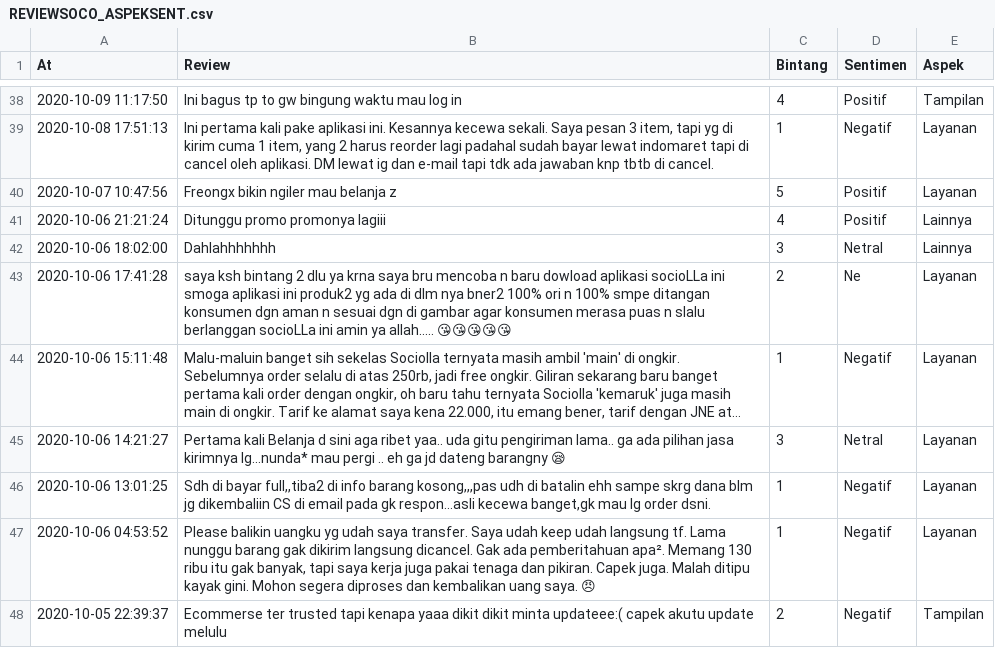
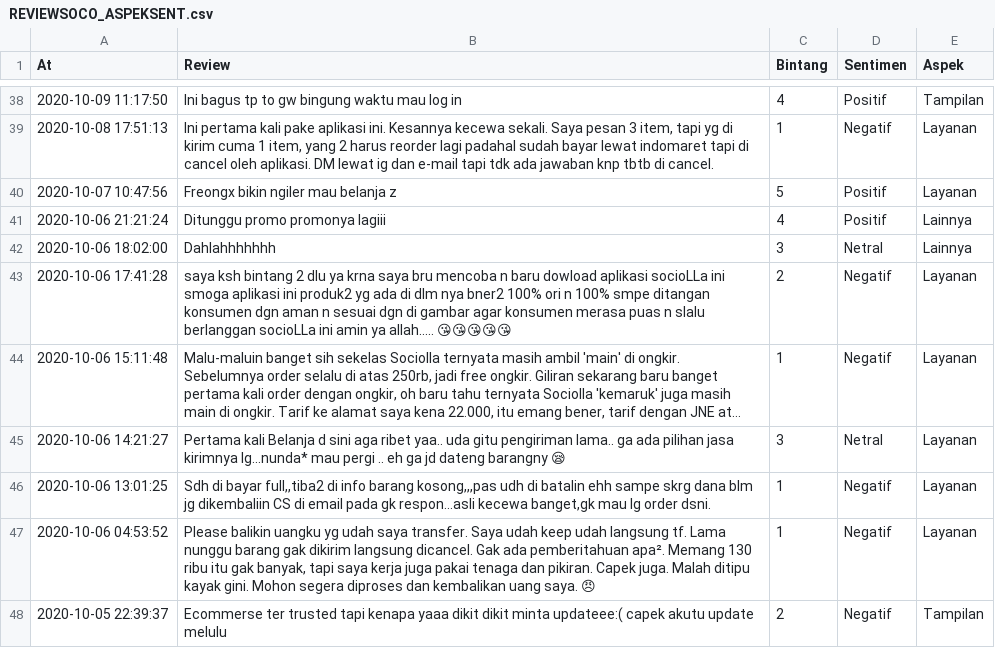
Before and after one commit to ristacp10/Analisis-Sentimen-Berbasis-Aspek-Pada-Aplikasi-Soco-Menggunakan-Bidirectional-Long-Short-Term-Memory, a CSV file: CSV/REVIEWSOCO_ASPEKSENT.csv, drawn as a sheet; only a part is shown, gaps mark what is left out; long unchanged cells end in …; the diff names each change by its address in the sheet, - before the commit and + after, or states it on an @@ line.

Commit message:
Update REVIEWSOCO_ASPEKSENT.csv

```diff
--- a/CSV/REVIEWSOCO_ASPEKSENT.csv
+++ b/CSV/REVIEWSOCO_ASPEKSENT.csv
-D43 (Sentimen): Ne
+D43 (Sentimen): Negatif
```
